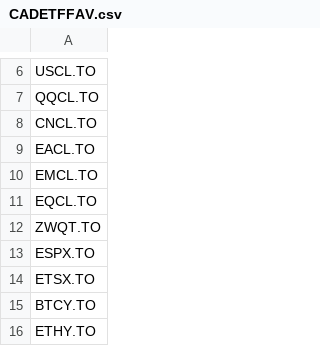
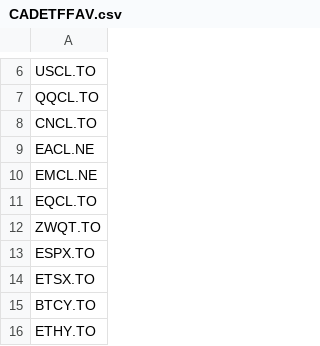
Before and after one commit to jiahualihuanahuan/stock-data-scraping-analysis-and-prediction, a CSV file: CADETFFAV.csv, drawn as a sheet; only a part is shown, gaps mark what is left out.

Commit message:
Update CADETFFAV.csv

```diff
--- a/CADETFFAV.csv
+++ b/CADETFFAV.csv
@@ -8,4 +8,4 @@ QQCL.TO
 CNCL.TO
-EACL.TO
-EMCL.TO
+EACL.NE
+EMCL.NE
 EQCL.TO
```
